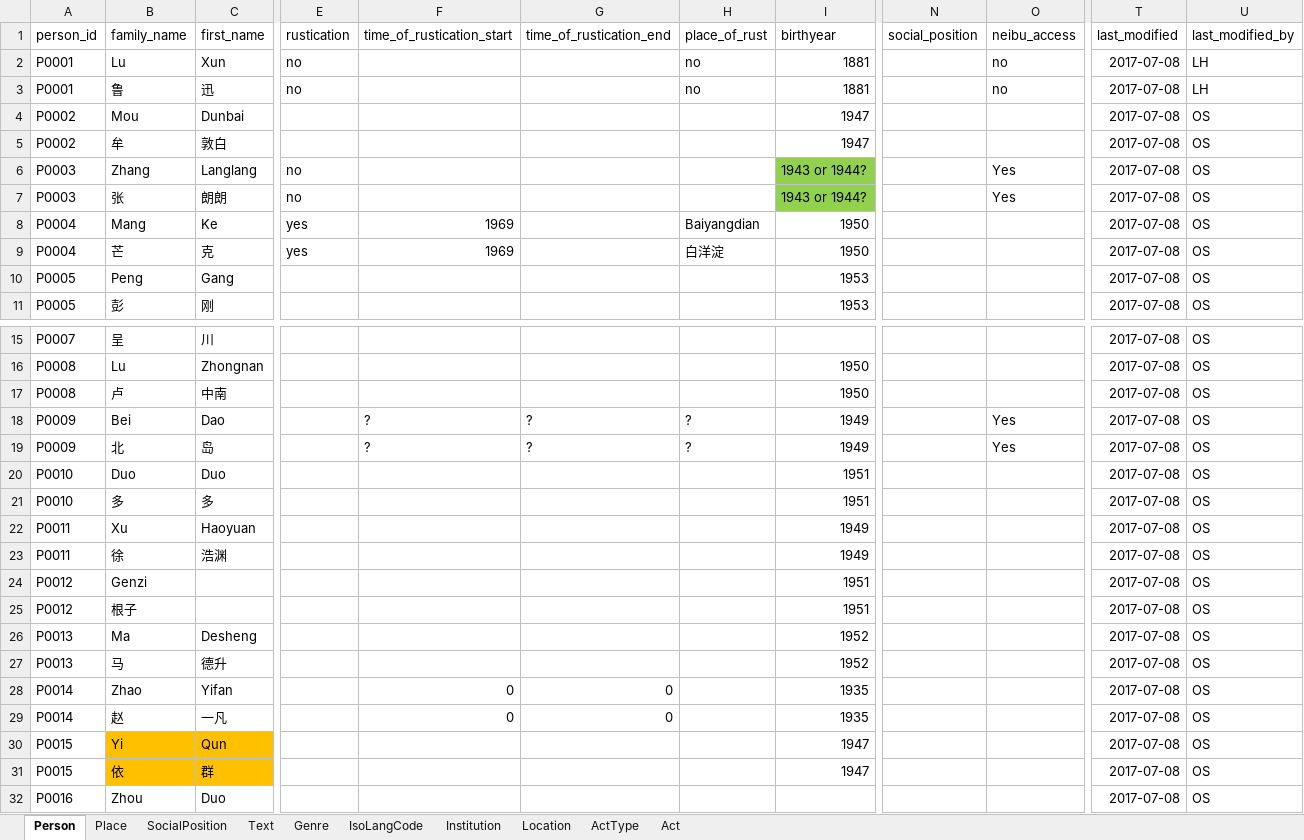
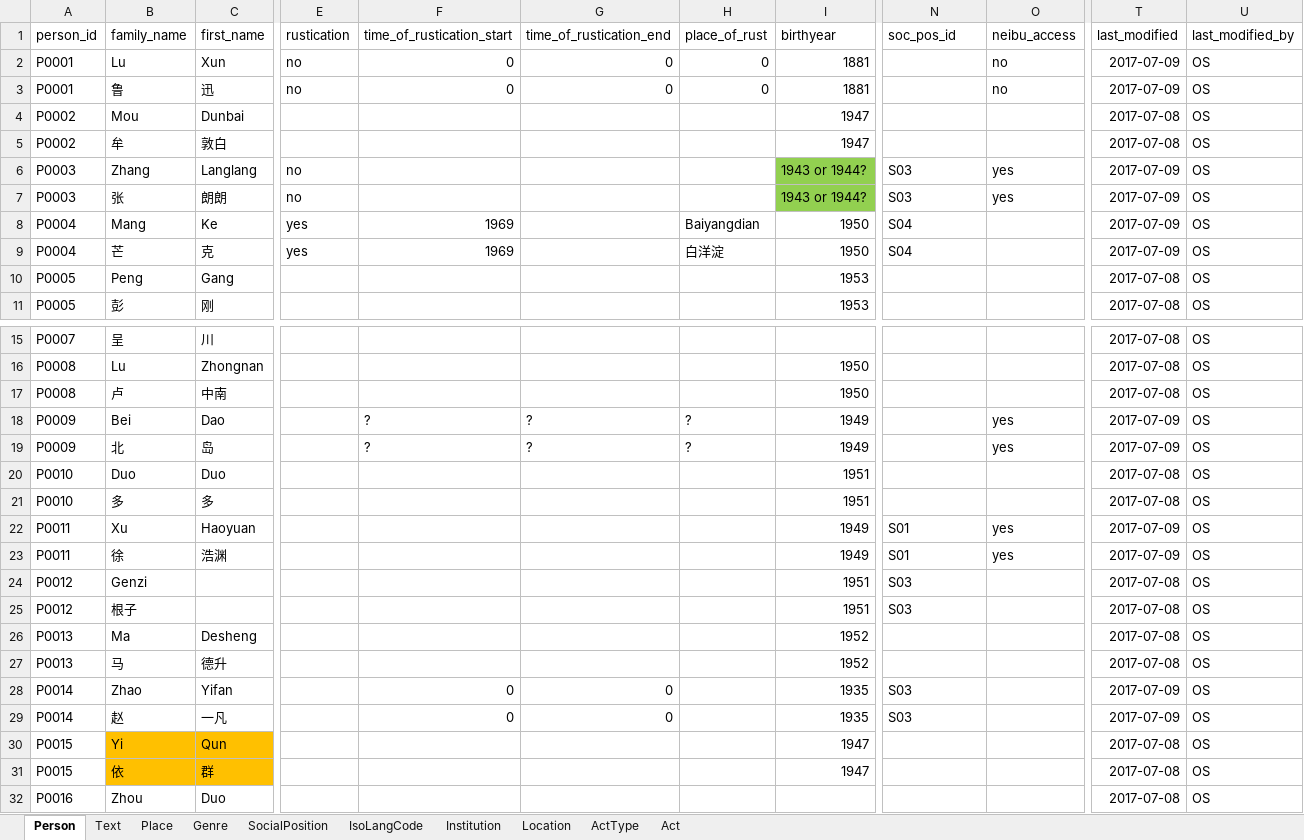
Before and after one commit to readchina/ReadAct, an Excel workbook: SRC/db.xlsx, sheet Person, drawn as a sheet; only a part is shown, gaps mark what is left out; values as stored, in another font and other column widths than the file's, no borders; the diff covers the shown part only; the diff names each change by its address in the sheet, - before the commit and + after, or states it on an @@ line.

```diff
--- a/SRC/db.xlsx (sheet Person)
+++ b/SRC/db.xlsx (sheet Person)
@@ sheet tab order changed: Person | Text | Place | Genre | SocialPosition | IsoLangCode | Institution | Location | ActType | Act @@
-N1: social_position
+N1: soc_pos_id
-F2:F3 (time_of_rustication_start): (empty)
+F2:F3 (time_of_rustication_start): 0
-G2:G3 (time_of_rustication_end): (empty)
+G2:G3 (time_of_rustication_end): 0
-H2:H3 (place_of_rust): no
+H2:H3 (place_of_rust): 0
-T2:T3 (last_modified): 2017-07-08
+T2:T3 (last_modified): 2017-07-09
-U2:U3 (last_modified_by): LH
+U2:U3 (last_modified_by): OS
-N6:N7 (soc_pos_id): (empty)
+N6:N7 (soc_pos_id): S03
-O6:O7 (neibu_access): Yes
+O6:O7 (neibu_access): yes
-T6:T9 (last_modified): 2017-07-08
+T6:T9 (last_modified): 2017-07-09
-N8:N9 (soc_pos_id): (empty)
+N8:N9 (soc_pos_id): S04
-O18:O19 (neibu_access): Yes
+O18:O19 (neibu_access): yes
-T18:T19 (last_modified): 2017-07-08
+T18:T19 (last_modified): 2017-07-09
-N22:N23 (soc_pos_id): (empty)
+N22:N23 (soc_pos_id): S01
-O22:O23 (neibu_access): (empty)
+O22:O23 (neibu_access): yes
-T22:T23 (last_modified): 2017-07-08
+T22:T23 (last_modified): 2017-07-09
-N24:N25 (soc_pos_id): (empty)
+N24:N25 (soc_pos_id): S03
-N28:N29 (soc_pos_id): (empty)
+N28:N29 (soc_pos_id): S03
-T28:T29 (last_modified): 2017-07-08
+T28:T29 (last_modified): 2017-07-09
```
Also changed, not shown: 22 added rows, 1 removed row and 57 edited cells elsewhere in this sheet, sheet Place, sheet SocialPosition, sheet Institution, sheet IsoLangCode, sheet Text.
